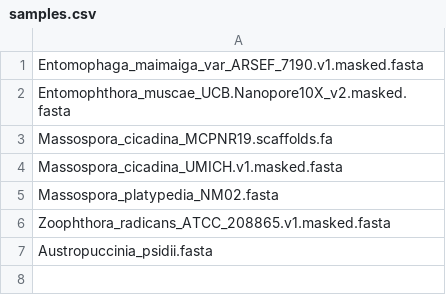
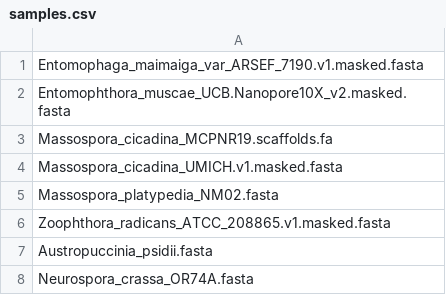
Before and after one commit to zygolife/Emuscae_Comparative, a CSV file: comparative/RIP/samples.csv, drawn as a sheet; the diff names each change by its address in the sheet, - before the commit and + after, or states it on an @@ line.

```diff
--- a/comparative/RIP/samples.csv
+++ b/comparative/RIP/samples.csv
+row 8: Neurospora_crassa_OR74A.fasta
```
Also changed, not shown: 13 other files.
